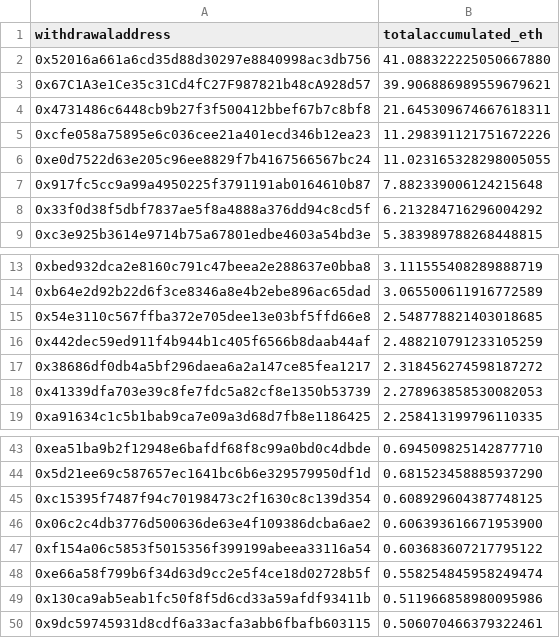
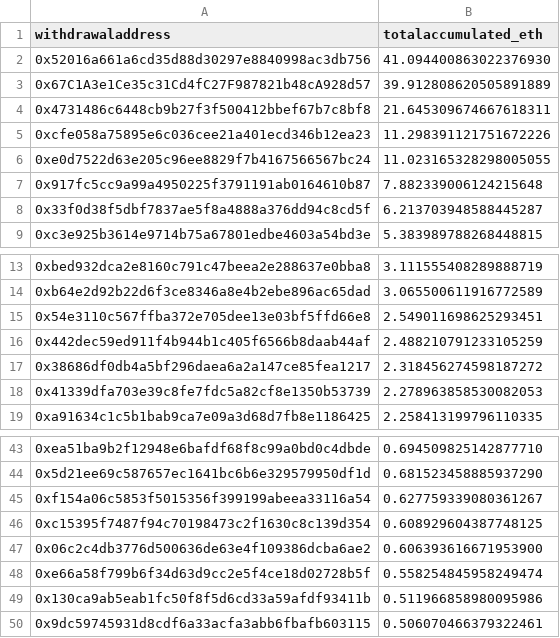
Before and after one commit to dappnode/smooth-scripts, a CSV file: acc-by-withdrawal/results/accumulated_rewards_eth.csv, drawn as a sheet; only a part is shown, gaps mark what is left out.

```diff
--- a/acc-by-withdrawal/results/accumulated_rewards_eth.csv
+++ b/acc-by-withdrawal/results/accumulated_rewards_eth.csv
@@ -1,4 +1,4 @@
 withdrawaladdress,totalaccumulated_eth
-0x52016a661a6cd35d88d30297e8840998ac3db756,41.088322225050667880
-0x67C1A3e1Ce35c31Cd4fC27F987821b48cA928d57,39.906886989559679621
+0x52016a661a6cd35d88d30297e8840998ac3db756,41.094400863022376930
+0x67C1A3e1Ce35c31Cd4fC27F987821b48cA928d57,39.912808620505891889
 0x4731486c6448cb9b27f3f500412bbef67b7c8bf8,21.645309674667618311
@@ -7,3 +7,3 @@ withdrawaladdress,totalaccumulated_eth
 0x917fc5cc9a99a4950225f3791191ab0164610b87,7.882339006124215648
-0x33f0d38f5dbf7837ae5f8a4888a376dd94c8cd5f,6.213284716296004292
+0x33f0d38f5dbf7837ae5f8a4888a376dd94c8cd5f,6.213703948588445287
 0xc3e925b3614e9714b75a67801edbe4603a54bd3e,5.383989788268448815
@@ -14,3 +14,3 @@ withdrawaladdress,totalaccumulated_eth
 0xb64e2d92b22d6f3ce8346a8e4b2ebe896ac65dad,3.065500611916772589
-0x54e3110c567ffba372e705dee13e03bf5ffd66e8,2.548778821403018685
+0x54e3110c567ffba372e705dee13e03bf5ffd66e8,2.549011698625293451
 0x442dec59ed911f4b944b1c405f6566b8daab44af,2.488210791233105259
@@ -44,5 +44,5 @@ withdrawaladdress,totalaccumulated_eth
 0x5d21ee69c587657ec1641bc6b6e329579950df1d,0.681523458885937290
+0xf154a06c5853f5015356f399199abeea33116a54,0.627759339080361267
 0xc15395f7487f94c70198473c2f1630c8c139d354,0.608929604387748125
 0x06c2c4db3776d500636de63e4f109386dcba6ae2,0.606393616671953900
-0xf154a06c5853f5015356f399199abeea33116a54,0.603683607217795122
 0xe66a58f799b6f34d63d9cc2e5f4ce18d02728b5f,0.558254845958249474
```
Also changed, not shown: 1 other file.
